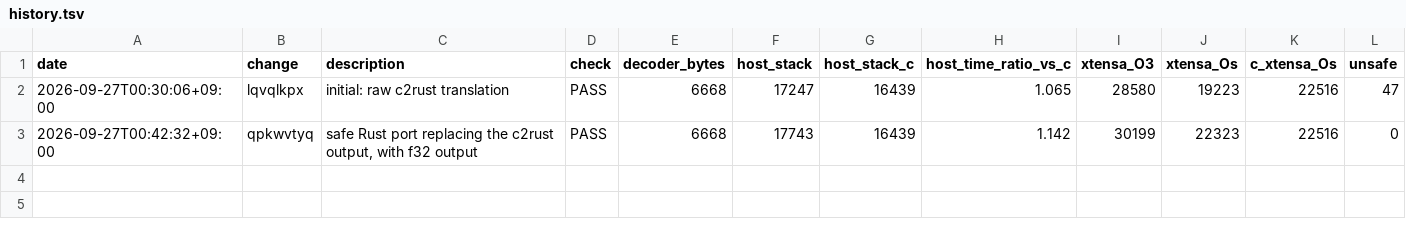
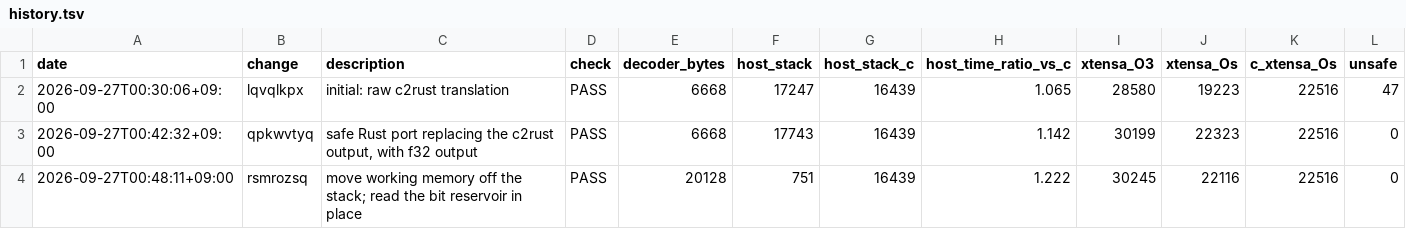
Before and after one commit to boppofun/mbop3, a TSV file: metrics/history.tsv, drawn as a sheet; the diff names each change by its address in the sheet, - before the commit and + after, or states it on an @@ line.

Commit message:
move working memory off the stack; read the bit reservoir in place
The per-frame scratch (16 KB, on the stack in minimp3) now lives in the
Decoder, so decode_frame uses ~750 bytes of stack on the host instead of
~17 KB. The main data is read directly from the reservoir buffer and the
input frame by a two-part bit reader instead of being copied into a 2815
byte buffer, so total memory is 20.1 KB vs minimp3's 22.9 KB (state + stack).

Only ist_pos needs clearing per frame to match minimp3 (scfsi can read it
before it is written); reads past the end of main data return zero as the
zero-initialized C scratch does.

```diff
--- a/metrics/history.tsv
+++ b/metrics/history.tsv
+row 4: 2026-09-27T00:48:11+09:00 | rsmrozsq | move working memory off the stack; read the bit reservoir in place | PASS | 20128 | 751 | 16439 | 1.222 | 30245 | 22116 | 22516 | 0
```
Also changed, not shown: 6 other files.
